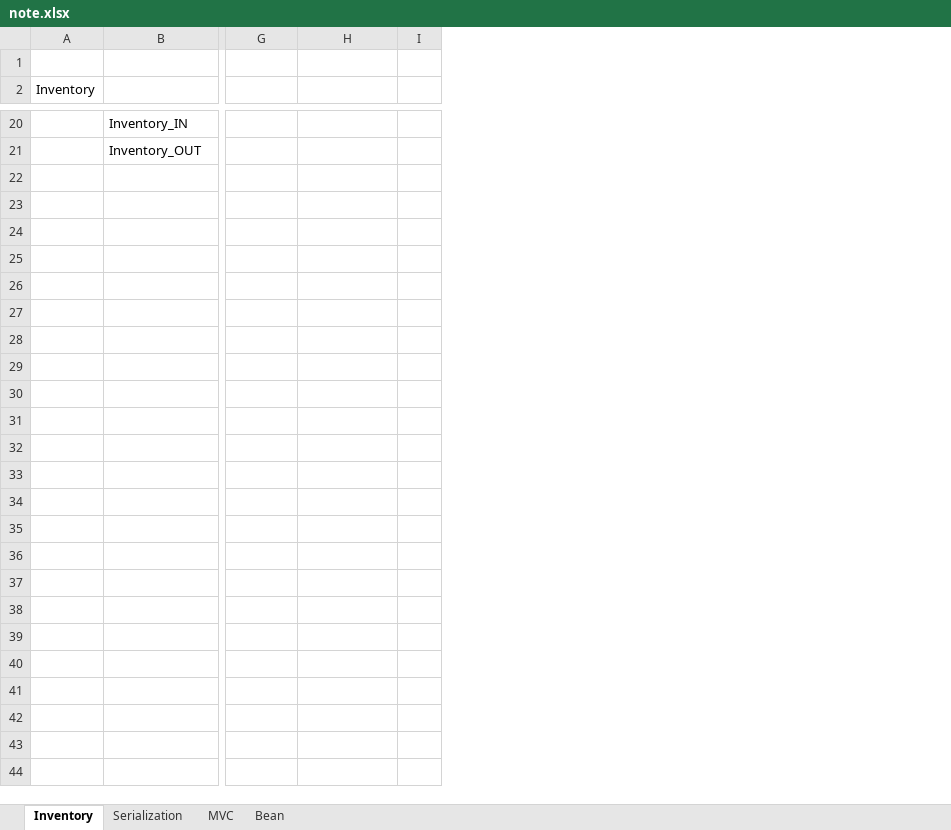
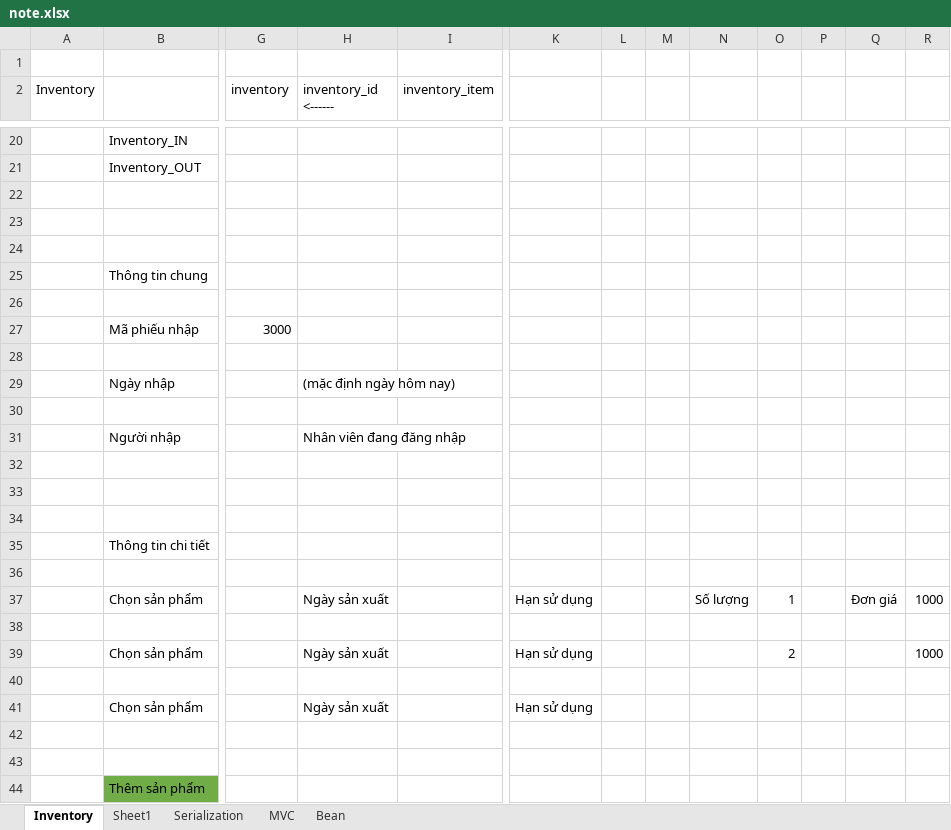
Before and after one commit to buitoi5724/ERP, an Excel workbook: study/note.xlsx, sheet Inventory, drawn as a sheet; only a part is shown, gaps mark what is left out; values as stored, in another font and other column widths than the file's, no borders; removed rows and columns are numbered as before the commit, all else as after; rows hold the shown columns only; the diff covers the shown part only; the diff names each change by its address in the sheet, - before the commit and + after, or states it on an @@ line.

```diff
--- a/study/note.xlsx (sheet Inventory)
+++ b/study/note.xlsx (sheet Inventory)
+sheet tab: Sheet1
-column I, empty
+column I (inventory_item), empty
+column K, empty
+column L, empty
+column M, empty
+column N, empty
+column O, empty
+column P, empty
+column Q, empty
+column R, empty
-G2: (empty)
+G2: inventory
-H2: (empty)
+H2: inventory_id <------
+row 22: (empty)
+row 23: (empty)
+row 24: (empty)
+row 25:  | Thông tin chung
+row 26: (empty)
+row 27:  | Mã phiếu nhập | 3000
+row 28: (empty)
+row 29:  | Ngày nhập |  | (mặc định ngày hôm nay)
+row 30: (empty)
+row 31:  | Người nhập |  | Nhân viên đang đăng nhập
+row 32: (empty)
+row 33: (empty)
+row 34: (empty)
+row 35:  | Thông tin chi tiết
+row 36: (empty)
+row 37:  | Chọn sản phẩm |  | Ngày sản xuất |  | Hạn sử dụng |  |  | Số lượng | 1 |  | Đơn giá | 1000
+row 38: (empty)
+row 39:  | Chọn sản phẩm |  | Ngày sản xuất |  | Hạn sử dụng |  |  |  | 2 |  |  | 1000
+row 40: (empty)
+row 41:  | Chọn sản phẩm |  | Ngày sản xuất |  | Hạn sử dụng
+row 42: (empty)
+row 43: (empty)
+row 44:  | Thêm sản phẩm
```
Also changed, not shown: 1 edited cell elsewhere in this sheet, 21 other files.
